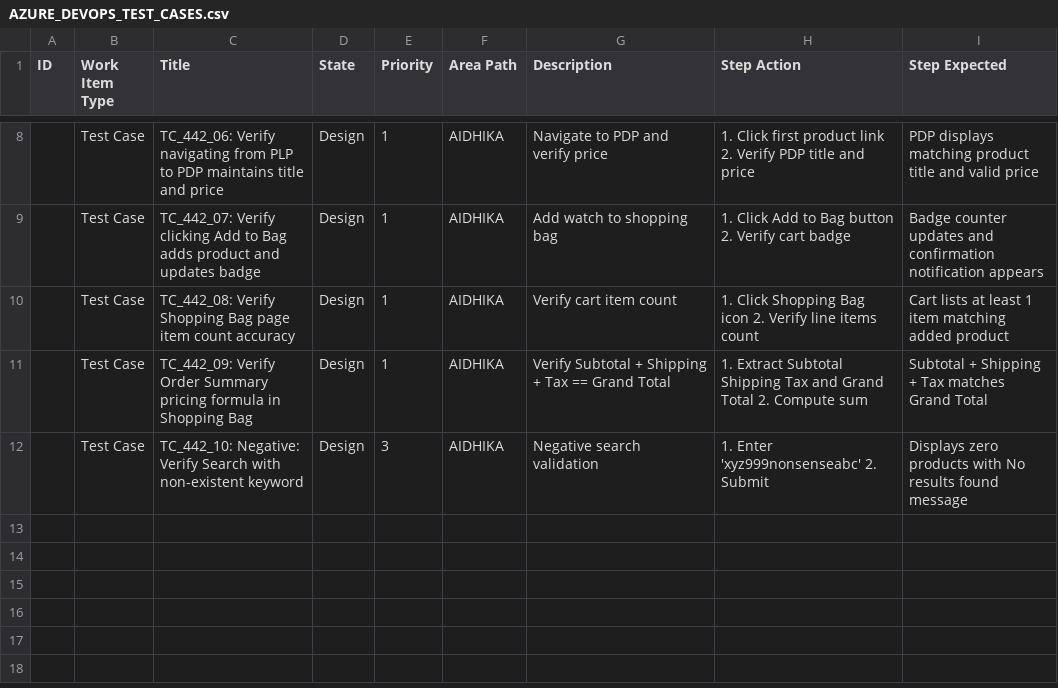
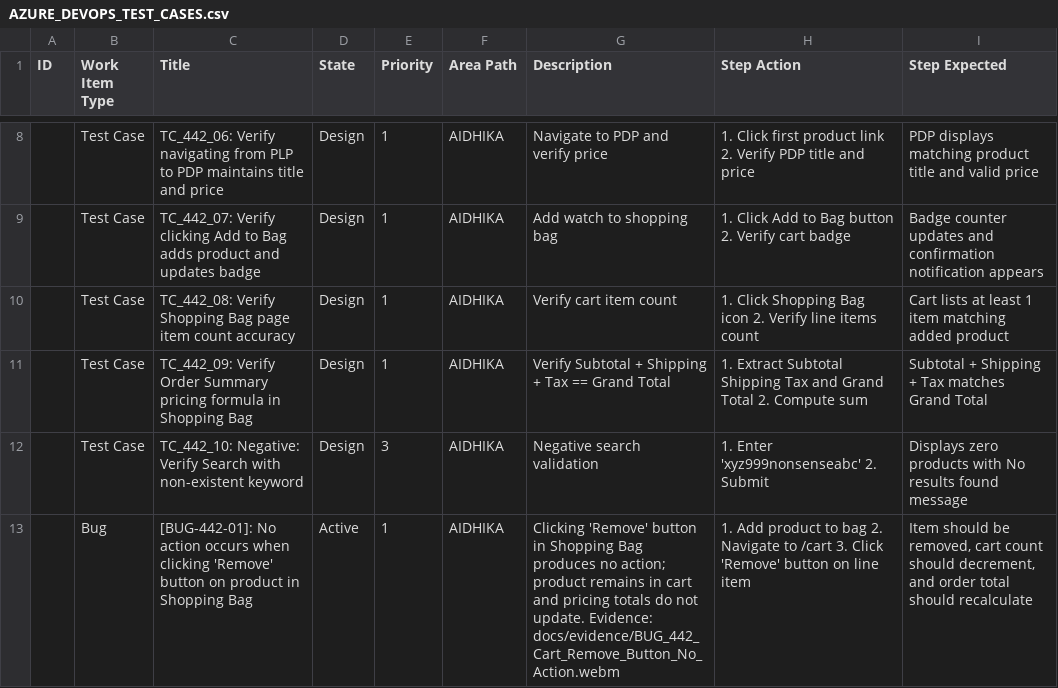
Before and after one commit to vijaybhaskertech-dotcom/fossil, a CSV file: AZURE_DEVOPS_TEST_CASES.csv, drawn as a sheet; only a part is shown, gaps mark what is left out; the diff names each change by its address in the sheet, - before the commit and + after, or states it on an @@ line.

Commit message:
Add Defect [BUG-442-01] documentation, video evidence, and automated test for Cart Remove button failure

```diff
--- a/AZURE_DEVOPS_TEST_CASES.csv
+++ b/AZURE_DEVOPS_TEST_CASES.csv
+row 13:  | Bug | [BUG-442-01]: No action occurs when clicking 'Remove' button on product in Shopping Bag | Active | 1 | AIDHIKA | Clicking 'Remove' button in Shopping Bag produces no action; product remains in cart and pricing totals do not update. Evidence: docs/evidence/BUG_442_Cart_Remove_Button_No_Action.webm | 1. Add product to bag 2. Navigate to /cart 3. Click 'Remove' button on line item | Item should be removed, cart count should decrement, and order total should recalculate
```
Also changed, not shown: 6 other files.
